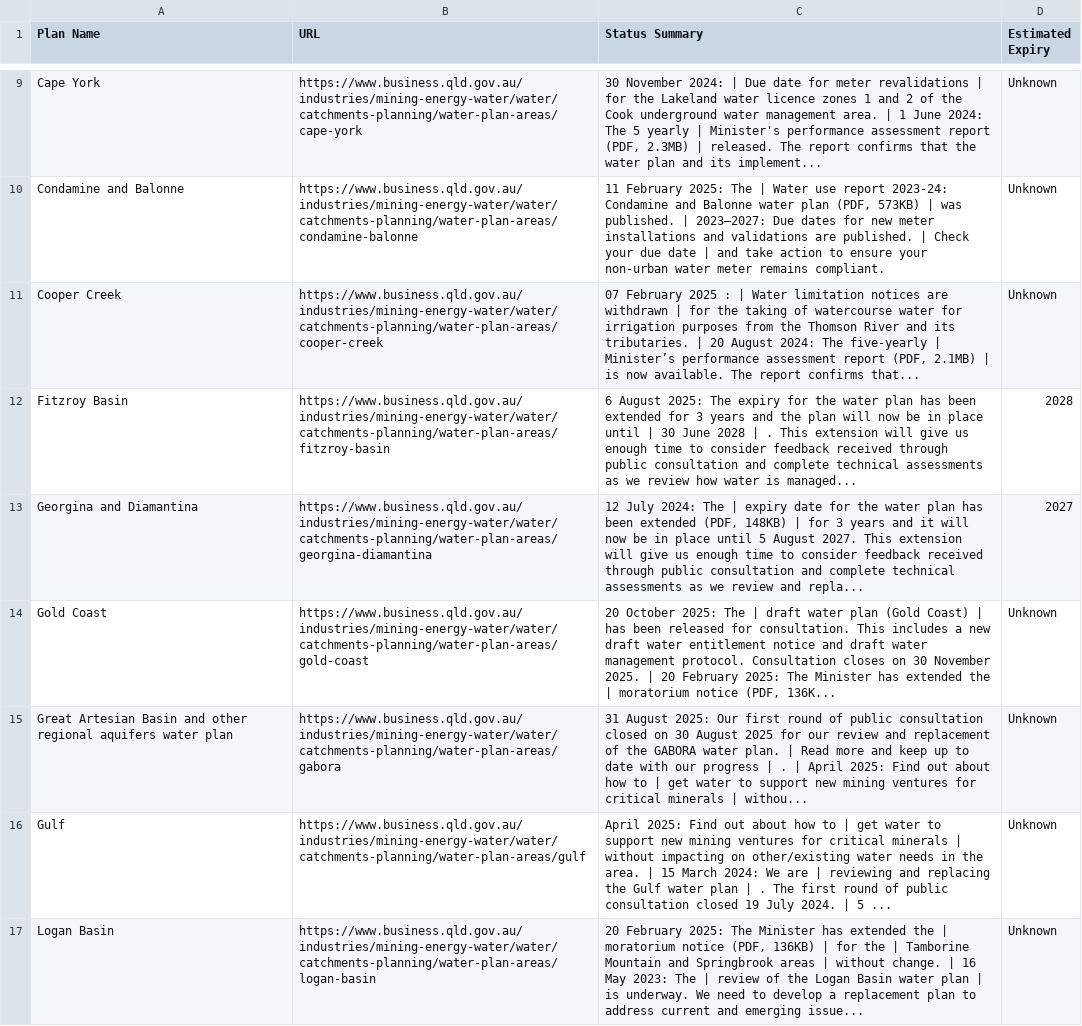
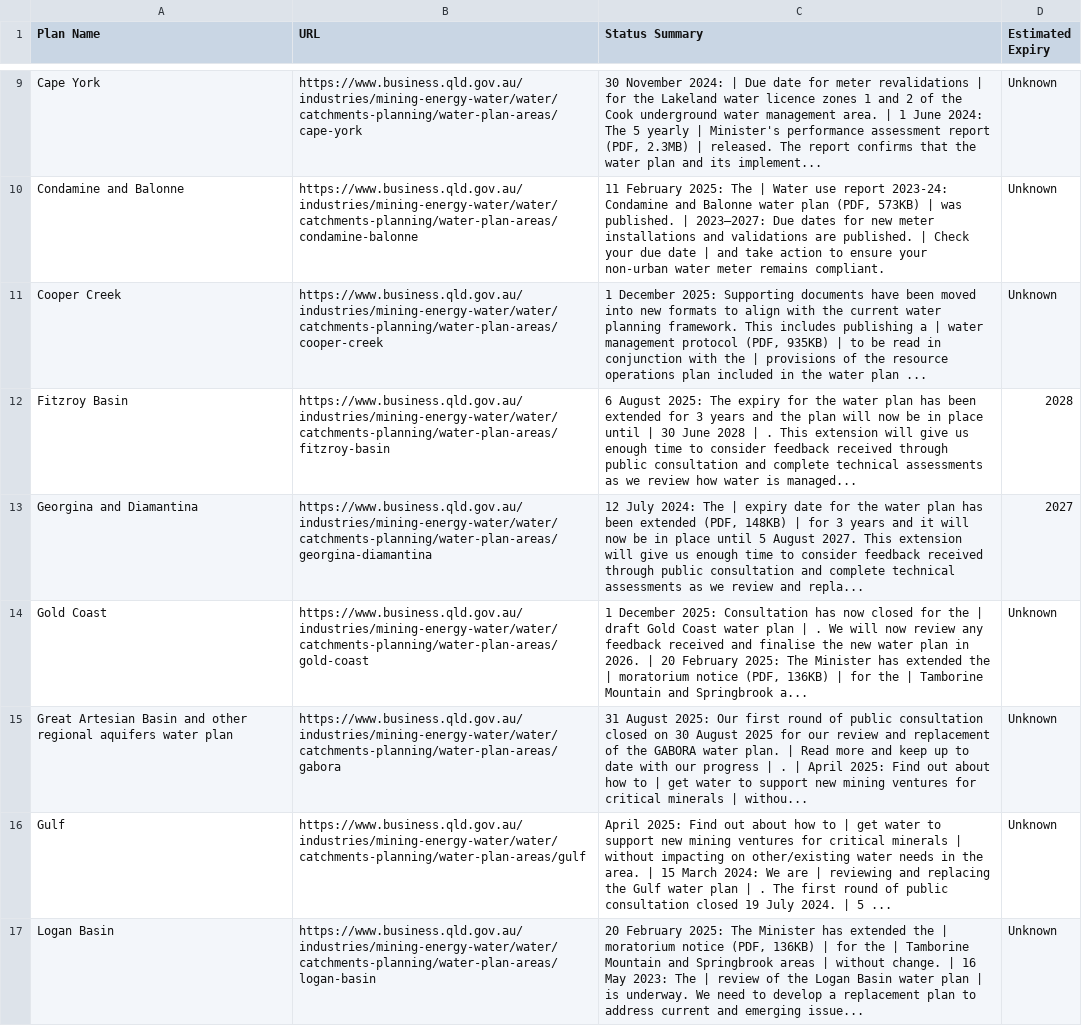
Before and after one commit to beeches-anode/qld-water-scraper, a CSV file: qld_water_plans.csv, drawn as a sheet; only a part is shown, gaps mark what is left out; the diff covers the shown part only.

```diff
--- a/qld_water_plans.csv
+++ b/qld_water_plans.csv
@@ -10,6 +10,6 @@ Cape York,https://www.business.qld.gov.au/industries/mining-energy-water/water/c
 Condamine and Balonne,https://www.business.qld.gov.au/industries/mining-energy-water/water/catchments-planning/water-plan-areas/condamine-balonne,"11 February 2025: The | Water use report 2023-24: Condamine and Balonne water plan (PDF, 573KB) | was published. | 2023–2027: Due dates for new meter installations and validations are published. | Check your due date | and take action to ensure your non-urban water meter remains compliant.",Unknown
-Cooper Creek,https://www.business.qld.gov.au/industries/mining-energy-water/water/catchments-planning/water-plan-areas/cooper-creek,"07 February 2025 : | Water limitation notices are withdrawn | for the taking of watercourse water for irrigation purposes from the Thomson River and its tributaries. | 20 August 2024: The five-yearly | Minister’s performance assessment report (PDF, 2.1MB) | is now available. The report confirms that...",Unknown
+Cooper Creek,https://www.business.qld.gov.au/industries/mining-energy-water/water/catchments-planning/water-plan-areas/cooper-creek,"1 December 2025: Supporting documents have been moved into new formats to align with the current water planning framework. This includes publishing a | water management protocol (PDF, 935KB) | to be read in conjunction with the | provisions of the resource operations plan included in the water plan ...",Unknown
 Fitzroy Basin,https://www.business.qld.gov.au/industries/mining-energy-water/water/catchments-planning/water-plan-areas/fitzroy-basin,6 August 2025: The expiry for the water plan has been extended for 3 years and the plan will now be in place until | 30 June 2028 | . This extension will give us enough time to consider feedback received through public consultation and complete technical assessments as we review how water is managed...,2028
 Georgina and Diamantina,https://www.business.qld.gov.au/industries/mining-energy-water/water/catchments-planning/water-plan-areas/georgina-diamantina,"12 July 2024: The | expiry date for the water plan has been extended (PDF, 148KB) | for 3 years and it will now be in place until 5 August 2027. This extension will give us enough time to consider feedback received through public consultation and complete technical assessments as we review and repla...",2027
-Gold Coast,https://www.business.qld.gov.au/industries/mining-energy-water/water/catchments-planning/water-plan-areas/gold-coast,"20 October 2025: The | draft water plan (Gold Coast) | has been released for consultation. This includes a new draft water entitlement notice and draft water management protocol. Consultation closes on 30 November 2025. | 20 February 2025: The Minister has extended the | moratorium notice (PDF, 136K...",Unknown
+Gold Coast,https://www.business.qld.gov.au/industries/mining-energy-water/water/catchments-planning/water-plan-areas/gold-coast,"1 December 2025: Consultation has now closed for the | draft Gold Coast water plan | . We will now review any feedback received and finalise the new water plan in 2026. | 20 February 2025: The Minister has extended the | moratorium notice (PDF, 136KB) | for the | Tamborine Mountain and Springbrook a...",Unknown
 Great Artesian Basin and other regional aquifers water plan,https://www.business.qld.gov.au/industries/mining-energy-water/water/catchments-planning/water-plan-areas/gabora,31 August 2025: Our first round of public consultation closed on 30 August 2025 for our review and replacement of the GABORA water plan. | Read more and keep up to date with our progress | . | April 2025: Find out about how to | get water to support new mining ventures for critical minerals | withou...,Unknown
```
Also changed, not shown: 3 edited cells elsewhere in this file.
